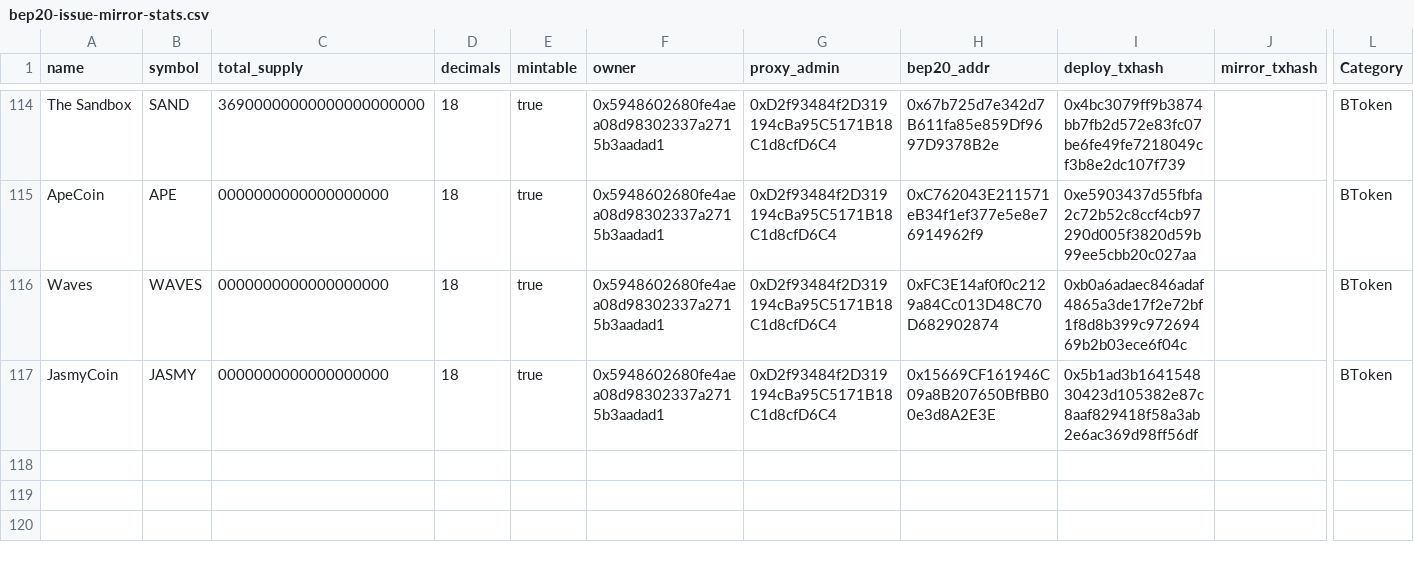
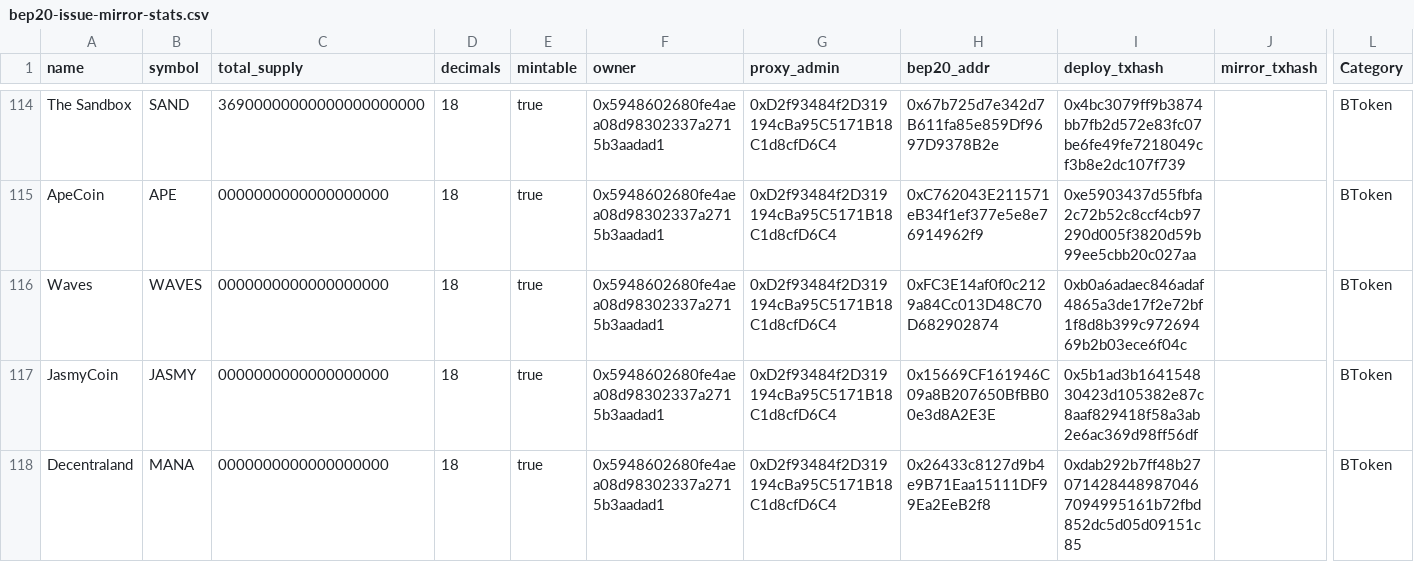
Before and after one commit to bnb-chain/bep20-issue-mirror-stats, a CSV file: bep20-issue-mirror-stats.csv, drawn as a sheet; only a part is shown, gaps mark what is left out; rows hold the shown columns only; the diff names each change by its address in the sheet, - before the commit and + after, or states it on an @@ line.

Commit message:
update stats

```diff
--- a/bep20-issue-mirror-stats.csv
+++ b/bep20-issue-mirror-stats.csv
+row 118: Decentraland | MANA | 0000000000000000000 | 18 | true | 0x5948602680fe4aea08d98302337a2715b3aadad1 | 0xD2f93484f2D319194cBa95C5171B18C1d8cfD6C4 | 0x26433c8127d9b4e9B71Eaa15111DF99Ea2EeB2f8 | 0xdab292b7ff48b270714284489870467094995161b72fbd852dc5d05d09151c85 |  | BToken
```
